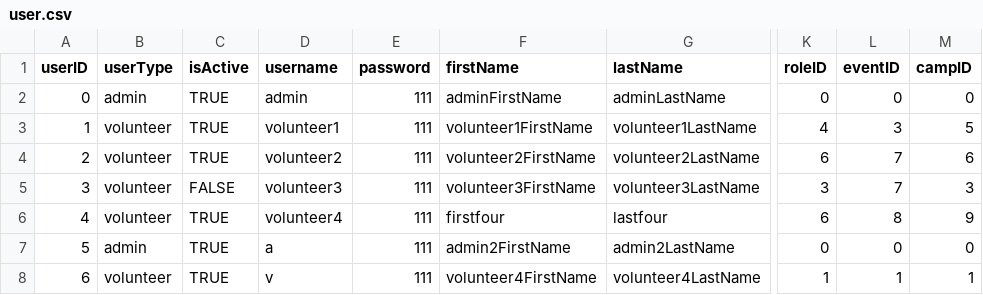
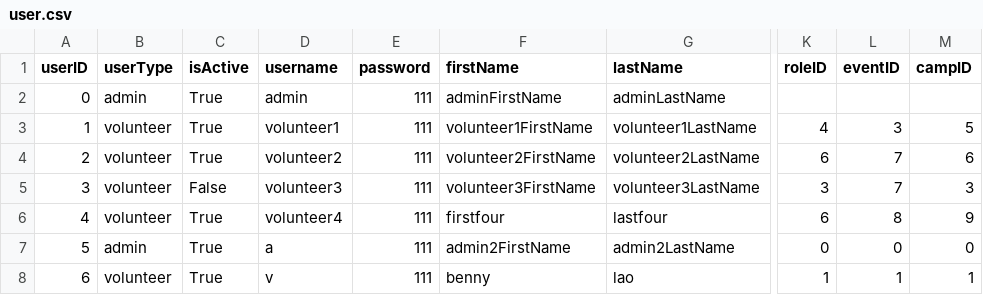
Before and after one commit to bennylao/ucl-humanitarian-management-system-CLI, a CSV file: humanitarian_management_system/data/user.csv, drawn as a sheet; only a part is shown, gaps mark what is left out; the diff names each change by its address in the sheet, - before the commit and + after, or states it on an @@ line.

Commit message:
user can now change username, password, first and last name

```diff
--- a/humanitarian_management_system/data/user.csv
+++ b/humanitarian_management_system/data/user.csv
-C2:C4 (isActive): TRUE
+C2:C4 (isActive): True
-K2 (roleID): 0
+K2 (roleID): (empty)
-L2 (eventID): 0
+L2 (eventID): (empty)
-M2 (campID): 0
+M2 (campID): (empty)
-C5 (isActive): FALSE
+C5 (isActive): False
-C6:C8 (isActive): TRUE
+C6:C8 (isActive): True
-F8 (firstName): volunteer4FirstName
+F8 (firstName): benny
-G8 (lastName): volunteer4LastName
+G8 (lastName): lao
```
Also changed, not shown: 7 other files.
